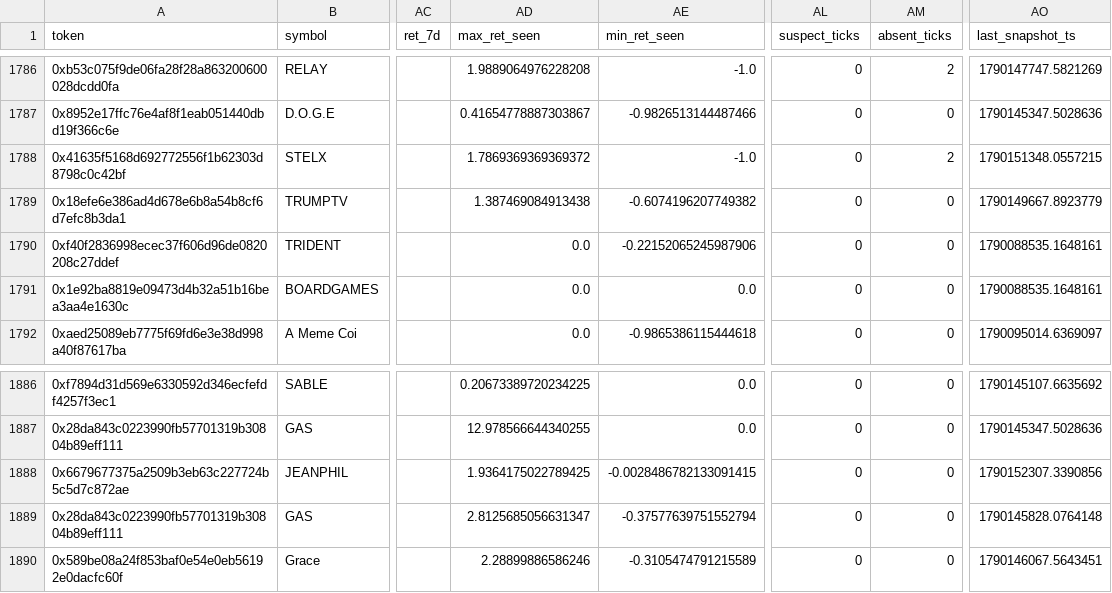
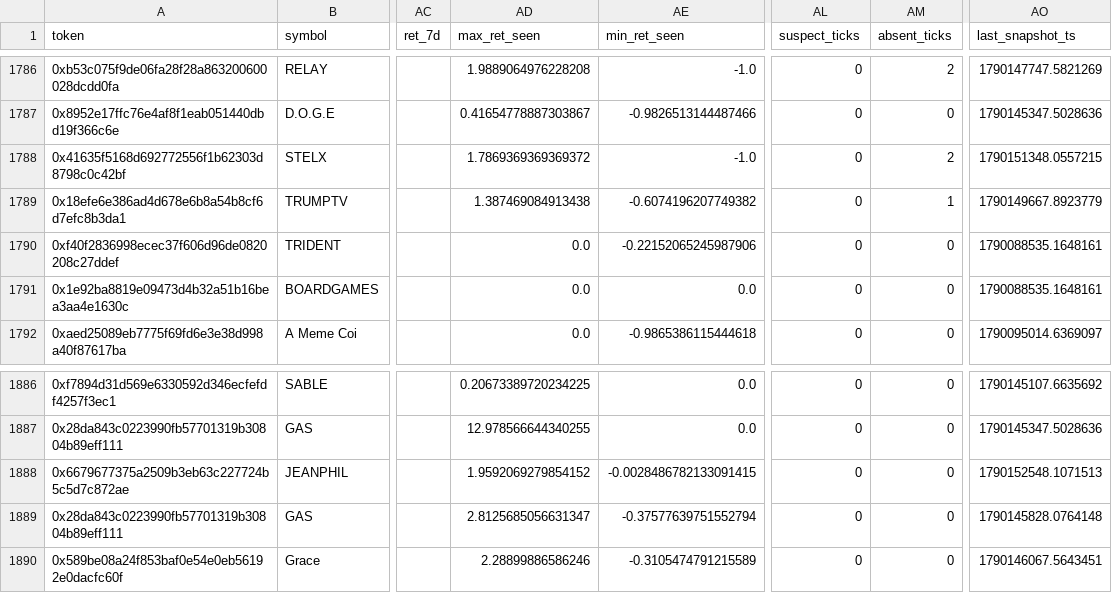
Before and after one commit to yousefjan2007-crypto/robinhood-screener, a CSV file: data/ledger.csv, drawn as a sheet; only a part is shown, gaps mark what is left out; the diff covers the shown part only; the diff names each change by its address in the sheet, - before the commit and + after, or states it on an @@ line.

```diff
--- a/data/ledger.csv
+++ b/data/ledger.csv
-AM1789 (absent_ticks): 0
+AM1789 (absent_ticks): 1
-AD1888 (max_ret_seen): 1.9364175022789425
+AD1888 (max_ret_seen): 1.9592069279854152
-AO1888 (last_snapshot_ts): 1790152307.3390856
+AO1888 (last_snapshot_ts): 1790152548.1071513
```
Also changed, not shown: 21 edited cells elsewhere in this file, 10 other files.
